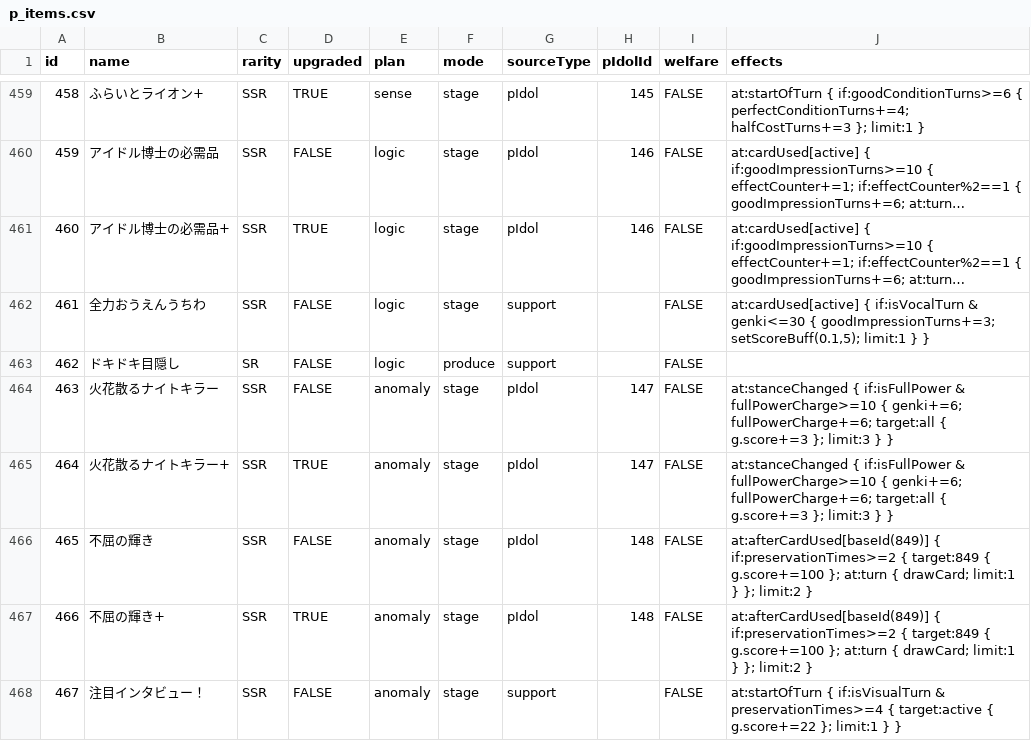
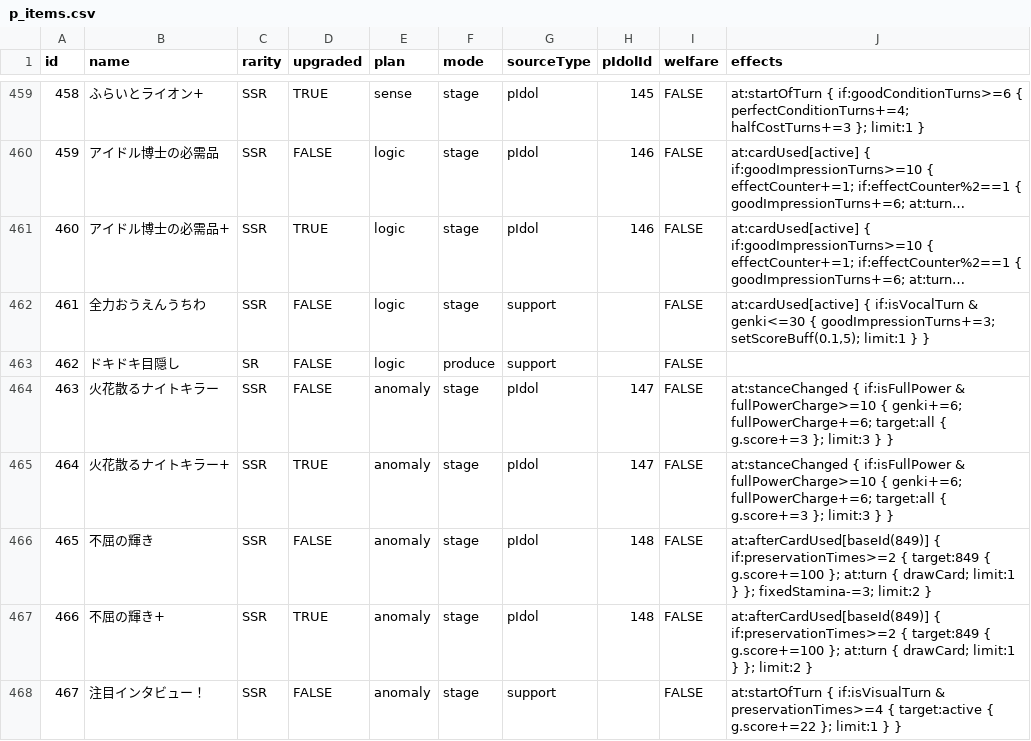
Before and after one commit to unoeins/gakumas-tools, a CSV file: packages/gakumas-data/csv/p_items.csv, drawn as a sheet; only a part is shown, gaps mark what is left out; long unchanged cells end in ….

```diff
--- a/packages/gakumas-data/csv/p_items.csv
+++ b/packages/gakumas-data/csv/p_items.csv
@@ -465,3 +465,3 @@ id,name,rarity,upgraded,plan,mode,sourceType,pIdolId,welfare,effects
 464,火花散るナイトキラー+,SSR,TRUE,anomaly,stage,pIdol,147,FALSE,at:stanceChanged { if:isFullPower & fullPowerCharge>=10 { genki+=6; fullPowerCharge+=6; target:all { g.score+=3 }; limit:3 } }
-465,不屈の輝き,SSR,FALSE,anomaly,stage,pIdol,148,FALSE,at:afterCardUsed[baseId(849)] { if:preservationTimes>=2 { target:849 { g.score+=100 }; at:turn { drawCard; limit:1 } }; limit:2 }
+465,不屈の輝き,SSR,FALSE,anomaly,stage,pIdol,148,FALSE,at:afterCardUsed[baseId(849)] { if:preservationTimes>=2 { target:849 { g.score+=100 }; at:turn { drawCard; limit:1 } }; fixedStamina-=3; limit:2 }
 466,不屈の輝き+,SSR,TRUE,anomaly,stage,pIdol,148,FALSE,at:afterCardUsed[baseId(849)] { if:preservationTimes>=2 { target:849 { g.score+=100 }; at:turn { drawCard; limit:1 } }; limit:2 }
```
Also changed, not shown: packages/gakumas-data/csv/skill_cards.csv, 3 other files.
